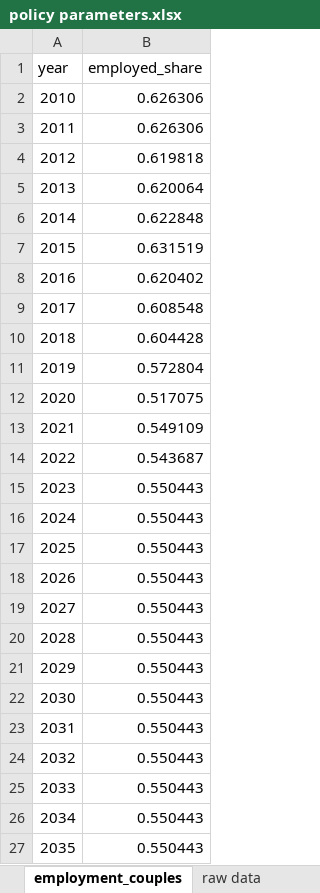
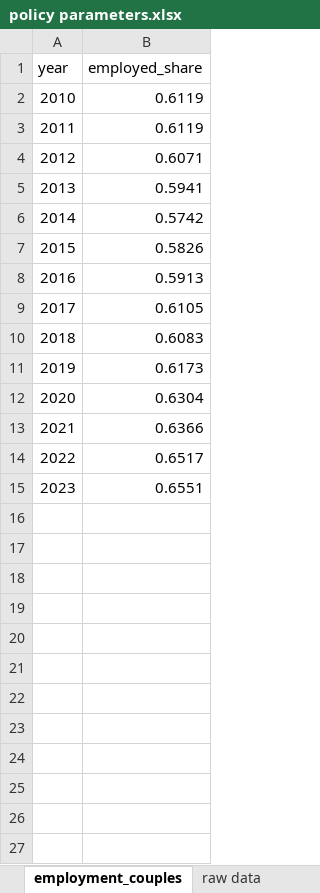
Before and after one commit to centreformicrosimulation/SimPaths, an Excel workbook: input/policy parameters.xlsx, sheet employment_couples, drawn as a sheet; values as stored, in another font and other column widths than the file's, no borders; the diff names each change by its address in the sheet, - before the commit and + after, or states it on an @@ line.

```diff
--- a/input/policy parameters.xlsx (sheet employment_couples)
+++ b/input/policy parameters.xlsx (sheet employment_couples)
-B2:B3 (employed_share): 0.626306
+B2:B3 (employed_share): 0.6119
-B4 (employed_share): 0.619818
+B4 (employed_share): 0.6071
-B5 (employed_share): 0.620064
+B5 (employed_share): 0.5941
-B6 (employed_share): 0.622848
+B6 (employed_share): 0.5742
-B7 (employed_share): 0.631519
+B7 (employed_share): 0.5826
-B8 (employed_share): 0.620402
+B8 (employed_share): 0.5913
-B9 (employed_share): 0.608548
+B9 (employed_share): 0.6105
-B10 (employed_share): 0.604428
+B10 (employed_share): 0.6083
-B11 (employed_share): 0.572804
+B11 (employed_share): 0.6173
-B12 (employed_share): 0.517075
+B12 (employed_share): 0.6304
-B13 (employed_share): 0.549109
+B13 (employed_share): 0.6366
-B14 (employed_share): 0.543687
+B14 (employed_share): 0.6517
-B15 (employed_share): 0.550443
+B15 (employed_share): 0.6551
-row 16: 2024 | 0.550443
-row 17: 2025 | 0.550443
-row 18: 2026 | 0.550443
-row 19: 2027 | 0.550443
-row 20: 2028 | 0.550443
-row 21: 2029 | 0.550443
-row 22: 2030 | 0.550443
-row 23: 2031 | 0.550443
-row 24: 2032 | 0.550443
-row 25: 2033 | 0.550443
-row 26: 2034 | 0.550443
-row 27: 2035 | 0.550443
```
Also changed, not shown: sheet employment_sfemales, sheet employment_smales, sheet partnership, sheet disability, 2 other files.
